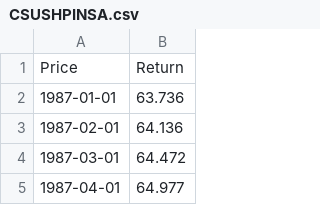
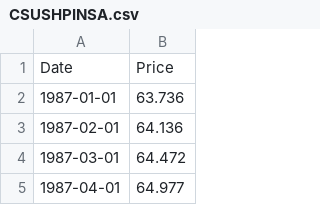
Before and after one commit to VonFaust/BM-calibration, a CSV file: CSUSHPINSA.csv, drawn as a sheet; only a part is shown.

Commit message:
Update CSUSHPINSA.csv

```diff
--- a/CSUSHPINSA.csv
+++ b/CSUSHPINSA.csv
@@ -1,2 +1,2 @@
-Price,Return
+Date,Price
 1987-01-01,63.736
```
